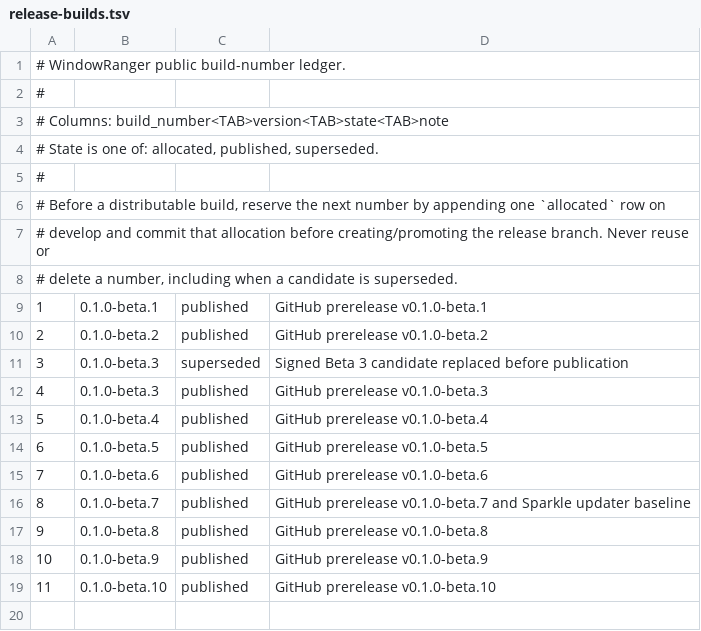
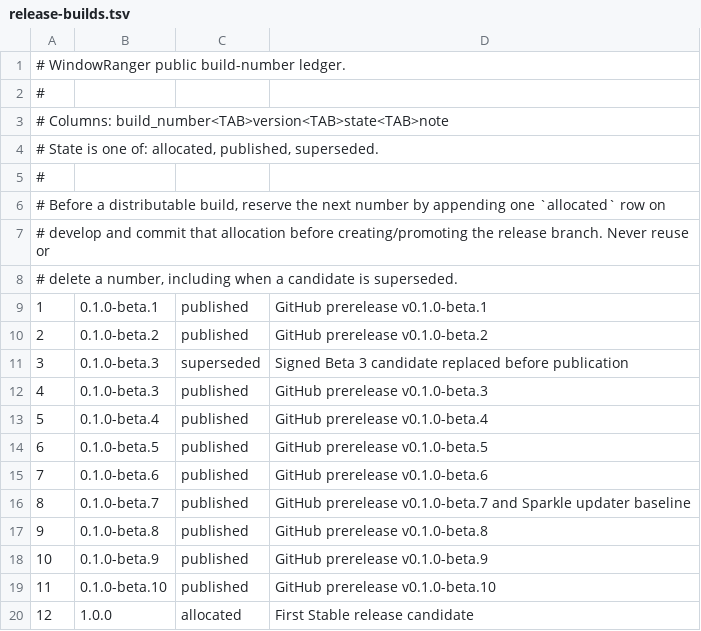
Before and after one commit to AppRanger/windowranger, a TSV file: config/release-builds.tsv, drawn as a sheet; the diff names each change by its address in the sheet, - before the commit and + after, or states it on an @@ line.

Commit message:
Allocate build 12 for WindowRanger 1.0.0 (WR-014)

```diff
--- a/config/release-builds.tsv
+++ b/config/release-builds.tsv
+row 20: 12 | 1.0.0 | allocated | First Stable release candidate
```
Also changed, not shown: 1 other file.
